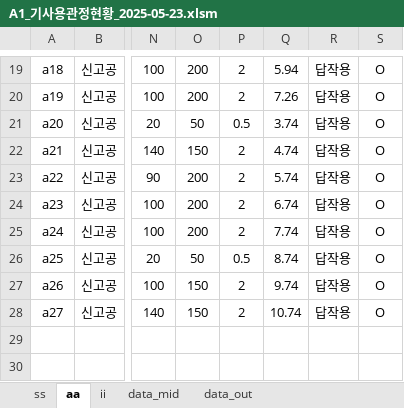
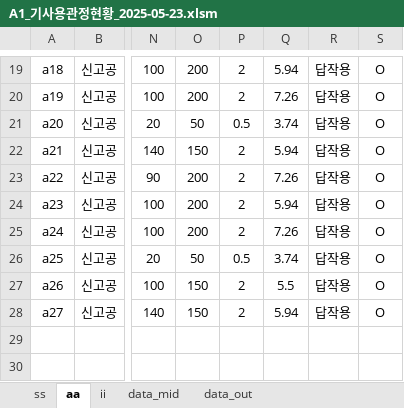
Before and after one commit to ihanseol/02_Excel3, an Excel workbook: 01_Acquifer Pumping Test/02_기사용관정/A1_기사용관정현황_2025-05-23.xlsm, sheet aa, drawn as a sheet; only a part is shown, gaps mark what is left out; values as stored, in another font and other column widths than the file's, no borders; charts and pictures not drawn; the diff names each change by its address in the sheet, - before the commit and + after, or states it on an @@ line.

```diff
--- a/01_Acquifer Pumping Test/02_기사용관정/A1_기사용관정현황_2025-05-23.xlsm (sheet aa)
+++ b/01_Acquifer Pumping Test/02_기사용관정/A1_기사용관정현황_2025-05-23.xlsm (sheet aa)
-Q22: 4.74
+Q22: 5.94
-Q23: 5.74
+Q23: 7.26
-Q24: 6.74
+Q24: 5.94
-Q25: 7.74
+Q25: 7.26
-Q26: 8.74
+Q26: 3.74
-Q27: 9.74
+Q27: 5.5
-Q28: 10.74
+Q28: 5.94
```
Also changed, not shown: sheet ss, sheet ii, charts or pictures, 8 other files.
